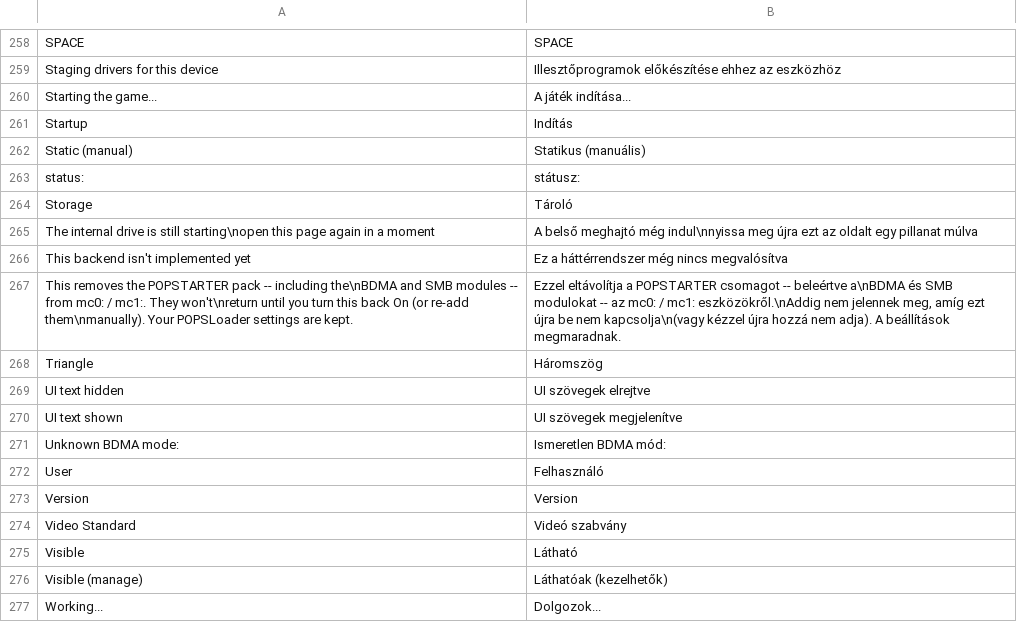
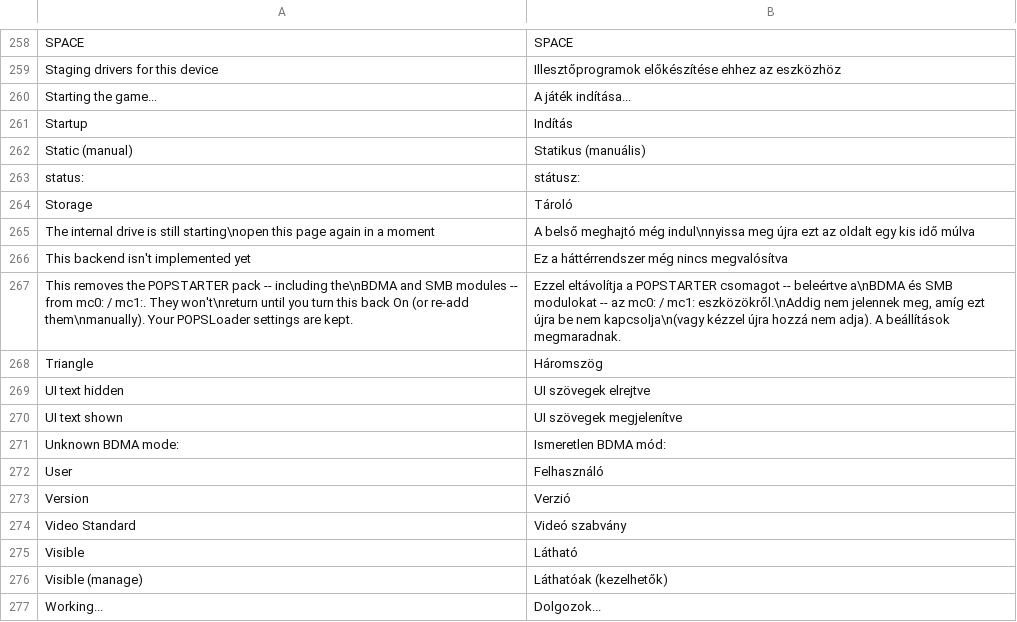
Before and after one commit to NathanNeurotic/POPSLoader, a TSV file: docs/translations/hungarian.tsv, drawn as a sheet; only a part is shown, gaps mark what is left out; the diff covers the shown part only.

```diff
--- a/docs/translations/hungarian.tsv
+++ b/docs/translations/hungarian.tsv
@@ -264,3 +264,3 @@ status:	státusz:
 Storage	Tároló
-The internal drive is still starting\nopen this page again in a moment	A belső meghajtó még indul\nnyissa meg újra ezt az oldalt egy pillanat múlva
+The internal drive is still starting\nopen this page again in a moment	A belső meghajtó még indul\nnyissa meg újra ezt az oldalt egy kis idő múlva
 This backend isn't implemented yet	Ez a háttérrendszer még nincs megvalósítva
@@ -272,3 +272,3 @@ Unknown BDMA mode:	Ismeretlen BDMA mód:
 User	Felhasználó
-Version	Version
+Version	Verzió
 Video Standard	Videó szabvány
```
Also changed, not shown: 12 edited cells elsewhere in this file.
